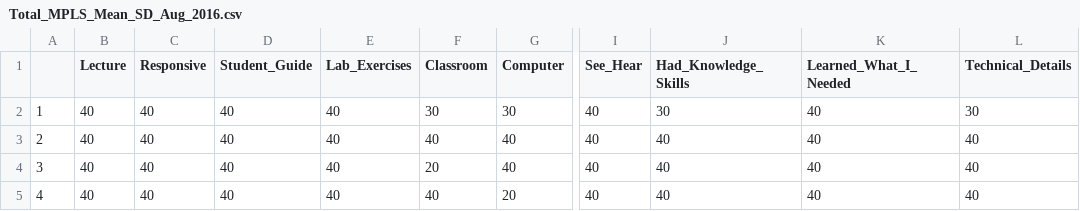
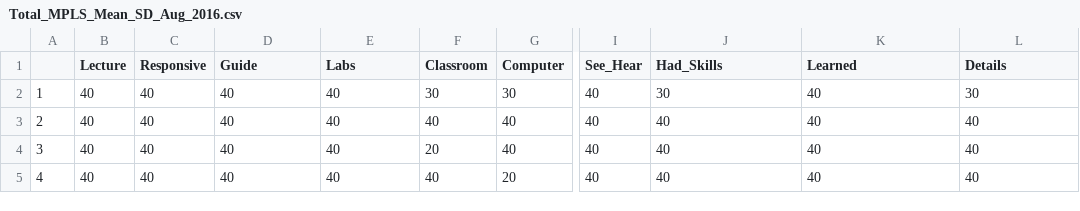
Before and after one commit to mallen69/Project_Sprint_4, a CSV file: Total_MPLS_Mean_SD_Aug_2016.csv, drawn as a sheet; only a part is shown, gaps mark what is left out; the diff names each change by its address in the sheet, - before the commit and + after, or states it on an @@ line.

```diff
--- a/Total_MPLS_Mean_SD_Aug_2016.csv
+++ b/Total_MPLS_Mean_SD_Aug_2016.csv
-D1: Student_Guide
+D1: Guide
-E1: Lab_Exercises
+E1: Labs
-J1: Had_Knowledge_Skills
+J1: Had_Skills
-K1: Learned_What_I_Needed
+K1: Learned
-L1: Technical_Details
+L1: Details
```
Also changed, not shown: 23 other files.
